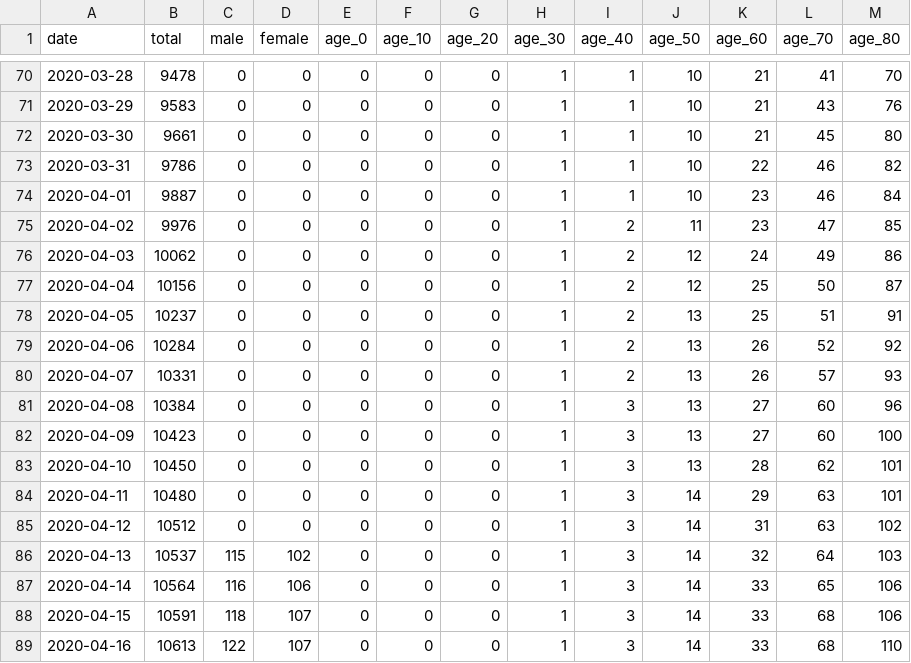
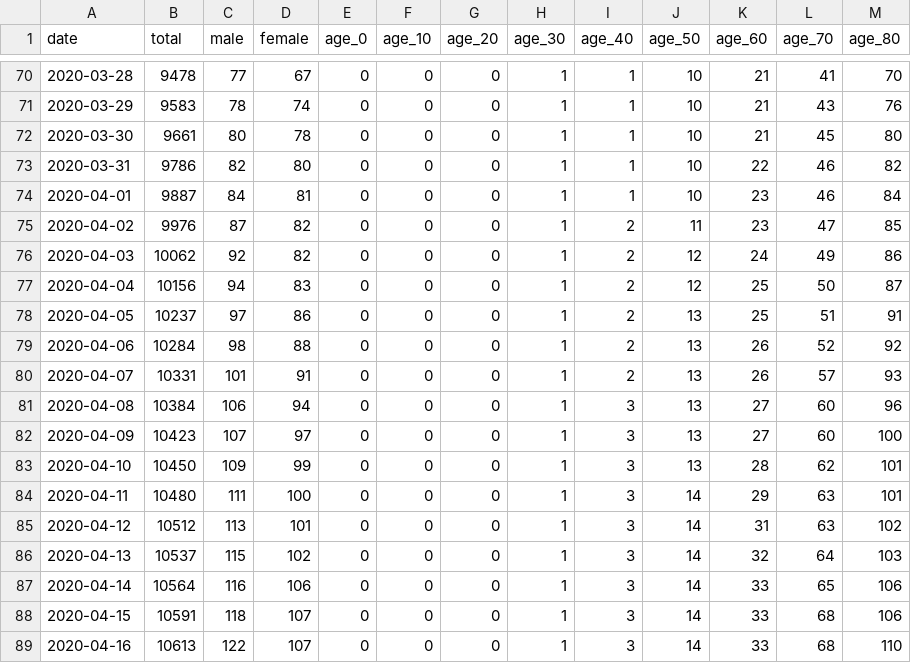
Before and after one commit to christopherdoan/571CovidKoreaViz, a CSV file: data/DeceasedData.csv, drawn as a sheet; only a part is shown, gaps mark what is left out; the diff covers the shown part only.

```diff
--- a/data/DeceasedData.csv
+++ b/data/DeceasedData.csv
@@ -70,17 +70,17 @@ date,total,male,female,age_0,age_10,age_20,age_30,age_40,age_50,age_60,age_70,ag
-2020-03-28,9478,0,0,0,0,0,1,1,10,21,41,70
-2020-03-29,9583,0,0,0,0,0,1,1,10,21,43,76
-2020-03-30,9661,0,0,0,0,0,1,1,10,21,45,80
-2020-03-31,9786,0,0,0,0,0,1,1,10,22,46,82
-2020-04-01,9887,0,0,0,0,0,1,1,10,23,46,84
-2020-04-02,9976,0,0,0,0,0,1,2,11,23,47,85
-2020-04-03,10062,0,0,0,0,0,1,2,12,24,49,86
-2020-04-04,10156,0,0,0,0,0,1,2,12,25,50,87
-2020-04-05,10237,0,0,0,0,0,1,2,13,25,51,91
-2020-04-06,10284,0,0,0,0,0,1,2,13,26,52,92
-2020-04-07,10331,0,0,0,0,0,1,2,13,26,57,93
-2020-04-08,10384,0,0,0,0,0,1,3,13,27,60,96
-2020-04-09,10423,0,0,0,0,0,1,3,13,27,60,100
-2020-04-10,10450,0,0,0,0,0,1,3,13,28,62,101
-2020-04-11,10480,0,0,0,0,0,1,3,14,29,63,101
-2020-04-12,10512,0,0,0,0,0,1,3,14,31,63,102
+2020-03-28,9478,77,67,0,0,0,1,1,10,21,41,70
+2020-03-29,9583,78,74,0,0,0,1,1,10,21,43,76
+2020-03-30,9661,80,78,0,0,0,1,1,10,21,45,80
+2020-03-31,9786,82,80,0,0,0,1,1,10,22,46,82
+2020-04-01,9887,84,81,0,0,0,1,1,10,23,46,84
+2020-04-02,9976,87,82,0,0,0,1,2,11,23,47,85
+2020-04-03,10062,92,82,0,0,0,1,2,12,24,49,86
+2020-04-04,10156,94,83,0,0,0,1,2,12,25,50,87
+2020-04-05,10237,97,86,0,0,0,1,2,13,25,51,91
+2020-04-06,10284,98,88,0,0,0,1,2,13,26,52,92
+2020-04-07,10331,101,91,0,0,0,1,2,13,26,57,93
+2020-04-08,10384,106,94,0,0,0,1,3,13,27,60,96
+2020-04-09,10423,107,97,0,0,0,1,3,13,27,60,100
+2020-04-10,10450,109,99,0,0,0,1,3,13,28,62,101
+2020-04-11,10480,111,100,0,0,0,1,3,14,29,63,101
+2020-04-12,10512,113,101,0,0,0,1,3,14,31,63,102
 2020-04-13,10537,115,102,0,0,0,1,3,14,32,64,103
```
Also changed, not shown: 82 edited cells elsewhere in this file, 4 other files.
